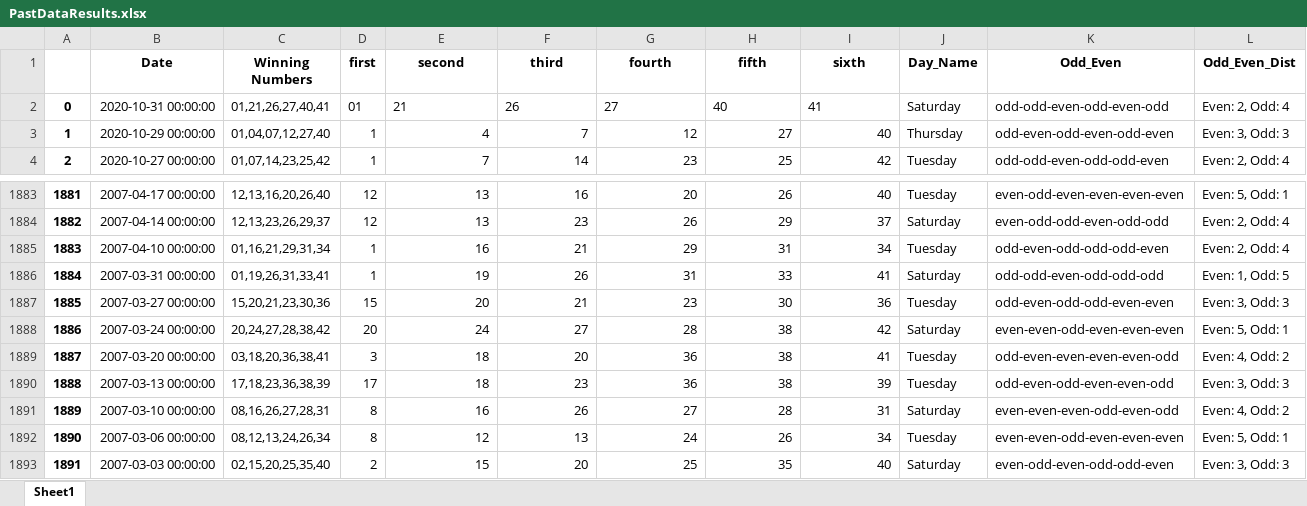
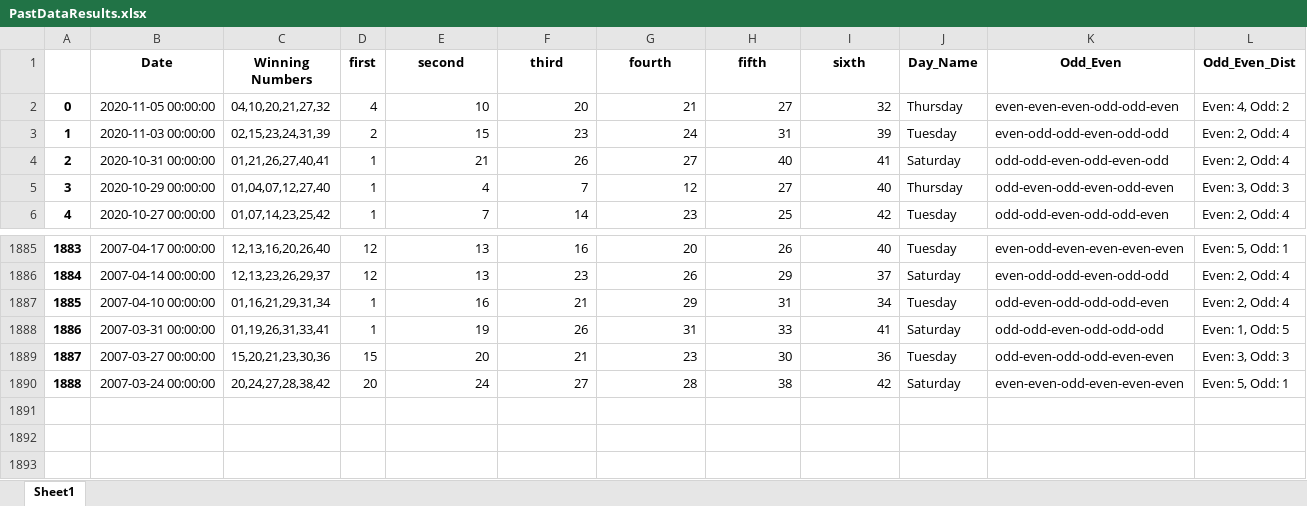
Before and after one commit to Jared-Caraan/Lotto_Analysis, an Excel workbook: Data_Gathering/PastDataResults.xlsx, sheet Sheet1, drawn as a sheet; only a part is shown, gaps mark what is left out; values as stored, in another font and other column widths than the file's, no borders; removed rows and columns are numbered as before the commit, all else as after; the diff names each change by its address in the sheet, - before the commit and + after, or states it on an @@ line.

Commit message:
converted first row to numeric

```diff
--- a/Data_Gathering/PastDataResults.xlsx (sheet Sheet1)
+++ b/Data_Gathering/PastDataResults.xlsx (sheet Sheet1)
+row 2: 0 | 2020-11-05 00:00:00 | 04,10,20,21,27,32 | 4 | 10 | 20 | 21 | 27 | 32 | Thursday | even-even-even-odd-odd-even | Even: 4, Odd: 2
+row 3: 1 | 2020-11-03 00:00:00 | 02,15,23,24,31,39 | 2 | 15 | 23 | 24 | 31 | 39 | Tuesday | even-odd-odd-even-odd-odd | Even: 2, Odd: 4
@@ column A renumbered between rows 4 and 1890 @@
-D4 (first): 01
+D4 (first): 1
-E4:I4 alignment: left
+E4:I4 alignment: right
-row 1889: 1887 | 2007-03-20 00:00:00 | 03,18,20,36,38,41 | 3 | 18 | 20 | 36 | 38 | 41 | Tuesday | odd-even-even-even-even-odd | Even: 4, Odd: 2
-row 1890: 1888 | 2007-03-13 00:00:00 | 17,18,23,36,38,39 | 17 | 18 | 23 | 36 | 38 | 39 | Tuesday | odd-even-odd-even-even-odd | Even: 3, Odd: 3
-row 1891: 1889 | 2007-03-10 00:00:00 | 08,16,26,27,28,31 | 8 | 16 | 26 | 27 | 28 | 31 | Saturday | even-even-even-odd-even-odd | Even: 4, Odd: 2
-row 1892: 1890 | 2007-03-06 00:00:00 | 08,12,13,24,26,34 | 8 | 12 | 13 | 24 | 26 | 34 | Tuesday | even-even-odd-even-even-even | Even: 5, Odd: 1
-row 1893: 1891 | 2007-03-03 00:00:00 | 02,15,20,25,35,40 | 2 | 15 | 20 | 25 | 35 | 40 | Saturday | even-odd-even-odd-odd-even | Even: 3, Odd: 3
```
Also changed, not shown: Data_Gathering/Results_all.xlsx, 7 other files.
